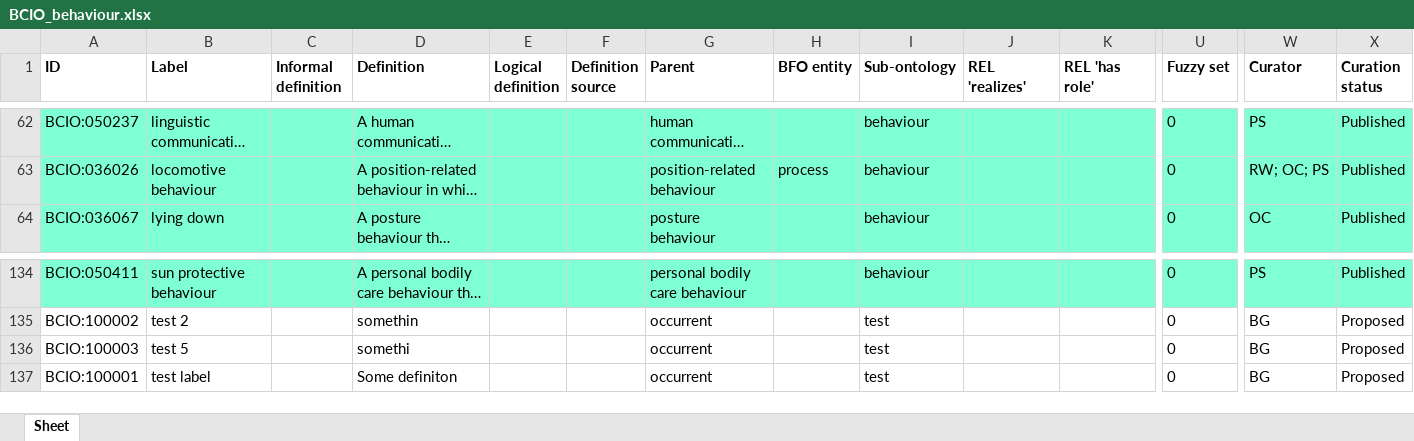
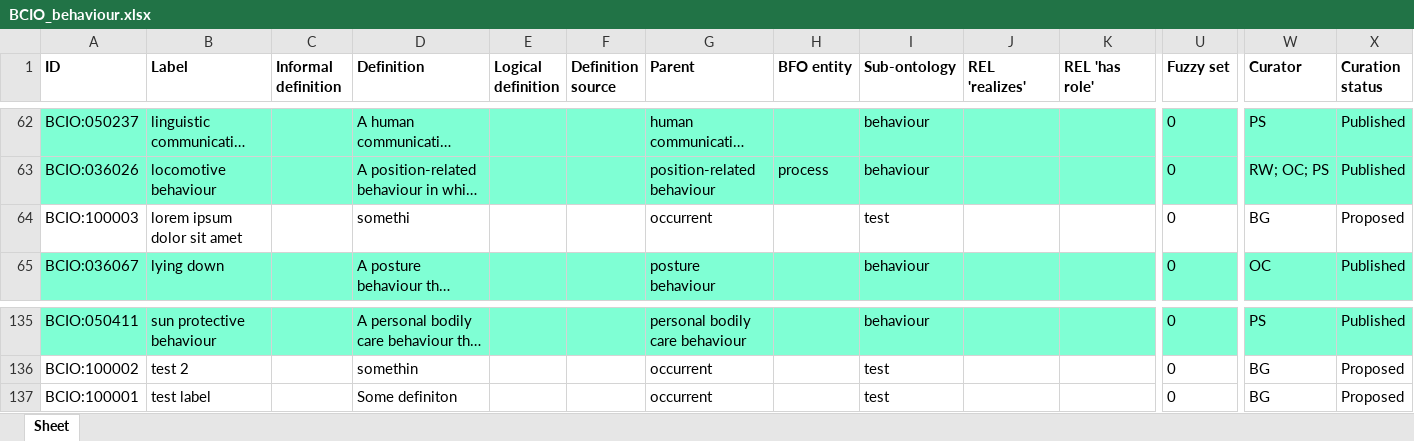
Before and after one commit to b-gehrke/BCIO, an Excel workbook: Behaviour/BCIO_behaviour.xlsx, sheet Sheet, drawn as a sheet; only a part is shown, gaps mark what is left out; long unchanged cells end in …; values as stored, in another font and other column widths than the file's, no borders; removed rows and columns are numbered as before the commit, all else as after; rows hold the shown columns only; the diff names each change by its address in the sheet, - before the commit and + after, or states it on an @@ line.

Commit message:
Updating BCIO_behaviour.xlsx

```diff
--- a/Behaviour/BCIO_behaviour.xlsx (sheet Sheet)
+++ b/Behaviour/BCIO_behaviour.xlsx (sheet Sheet)
+row 64: BCIO:100003 | lorem ipsum dolor sit amet |  | somethi |  |  | occurrent |  | test |  |  | 0 | BG | Proposed
-row 136: BCIO:100003 | test 5 |  | somethi |  |  | occurrent |  | test |  |  | 0 | BG | Proposed
```
